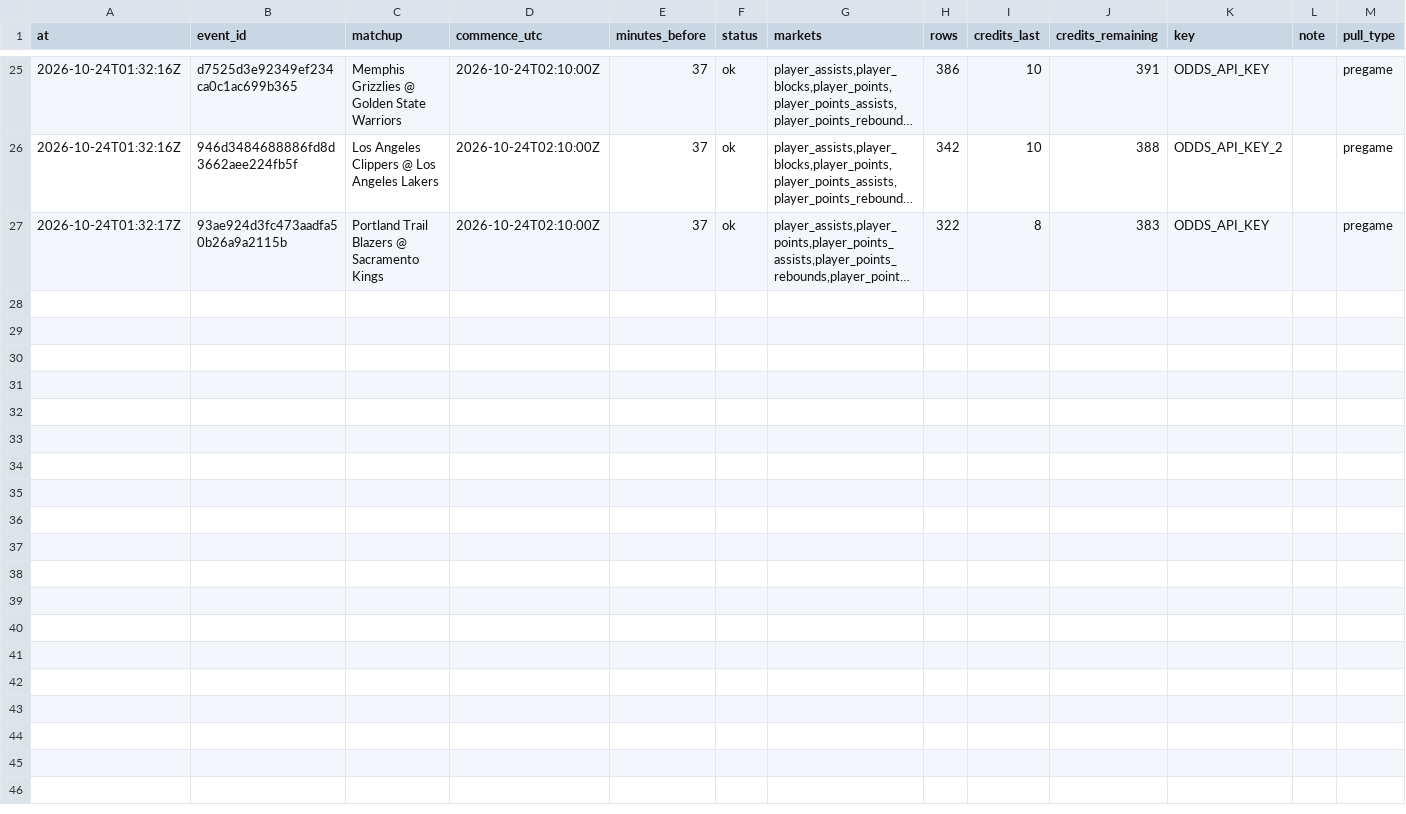
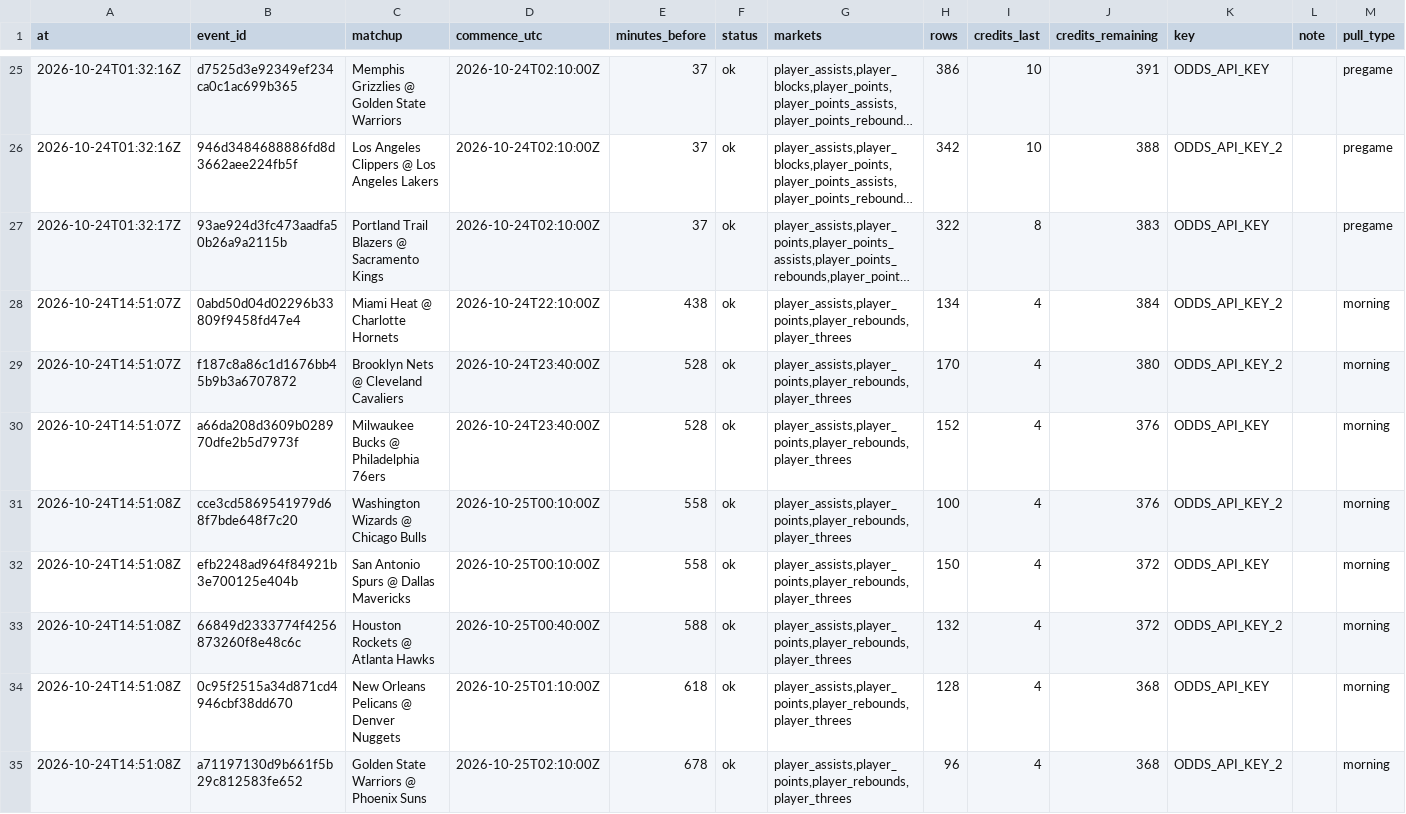
Before and after one commit to mvpeterson0-netizen/nba-odds-tracker, a CSV file: data/pull_log.csv, drawn as a sheet; only a part is shown, gaps mark what is left out; long unchanged cells end in …; the diff names each change by its address in the sheet, - before the commit and + after, or states it on an @@ line.

```diff
--- a/data/pull_log.csv
+++ b/data/pull_log.csv
+row 28: 2026-10-24T14:51:07Z | 0abd50d04d02296b33809f9458fd47e4 | Miami Heat @ Charlotte Hornets | 2026-10-24T22:10:00Z | 438 | ok | player_assists,player_points,player_rebounds,player_threes | 134 | 4 | 384 | ODDS_API_KEY_2 |  | morning
+row 29: 2026-10-24T14:51:07Z | f187c8a86c1d1676bb45b9b3a6707872 | Brooklyn Nets @ Cleveland Cavaliers | 2026-10-24T23:40:00Z | 528 | ok | player_assists,player_points,player_rebounds,player_threes | 170 | 4 | 380 | ODDS_API_KEY_2 |  | morning
+row 30: 2026-10-24T14:51:07Z | a66da208d3609b028970dfe2b5d7973f | Milwaukee Bucks @ Philadelphia 76ers | 2026-10-24T23:40:00Z | 528 | ok | player_assists,player_points,player_rebounds,player_threes | 152 | 4 | 376 | ODDS_API_KEY |  | morning
+row 31: 2026-10-24T14:51:08Z | cce3cd5869541979d68f7bde648f7c20 | Washington Wizards @ Chicago Bulls | 2026-10-25T00:10:00Z | 558 | ok | player_assists,player_points,player_rebounds,player_threes | 100 | 4 | 376 | ODDS_API_KEY_2 |  | morning
+row 32: 2026-10-24T14:51:08Z | efb2248ad964f84921b3e700125e404b | San Antonio Spurs @ Dallas Mavericks | 2026-10-25T00:10:00Z | 558 | ok | player_assists,player_points,player_rebounds,player_threes | 150 | 4 | 372 | ODDS_API_KEY |  | morning
+row 33: 2026-10-24T14:51:08Z | 66849d2333774f4256873260f8e48c6c | Houston Rockets @ Atlanta Hawks | 2026-10-25T00:40:00Z | 588 | ok | player_assists,player_points,player_rebounds,player_threes | 132 | 4 | 372 | ODDS_API_KEY_2 |  | morning
+row 34: 2026-10-24T14:51:08Z | 0c95f2515a34d871cd4946cbf38dd670 | New Orleans Pelicans @ Denver Nuggets | 2026-10-25T01:10:00Z | 618 | ok | player_assists,player_points,player_rebounds,player_threes | 128 | 4 | 368 | ODDS_API_KEY |  | morning
+row 35: 2026-10-24T14:51:08Z | a71197130d9b661f5b29c812583fe652 | Golden State Warriors @ Phoenix Suns | 2026-10-25T02:10:00Z | 678 | ok | player_assists,player_points,player_rebounds,player_threes | 96 | 4 | 368 | ODDS_API_KEY_2 |  | morning
```
Also changed, not shown: 13 other files.
